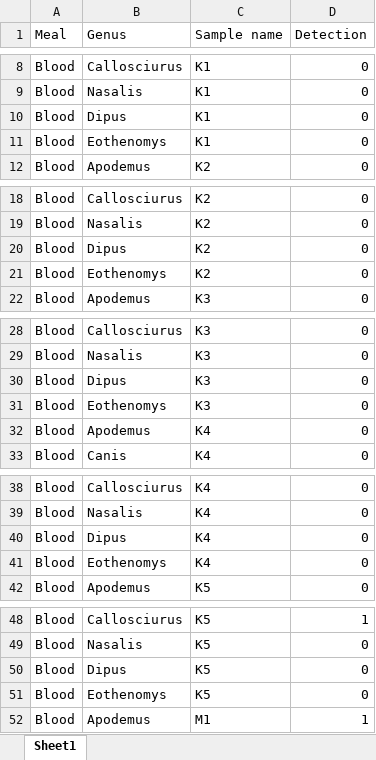
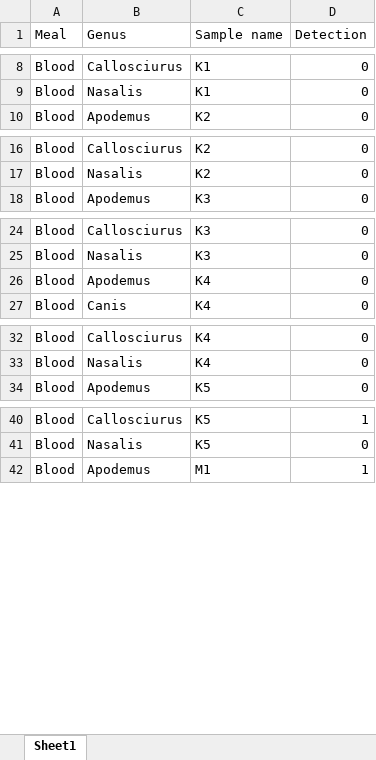
Before and after one commit to IDEELResearch/DRCAedesSeq, an Excel workbook: Blood_meal_analysis_example_data.xlsx, sheet Sheet1, drawn as a sheet; only a part is shown, gaps mark what is left out; values as stored, in another font and other column widths than the file's, no borders; the diff covers the shown part only; the diff names each change by its address in the sheet, - before the commit and + after, or states it on an @@ line.

Commit message:
Add files via upload

```diff
--- a/Blood_meal_analysis_example_data.xlsx (sheet Sheet1)
+++ b/Blood_meal_analysis_example_data.xlsx (sheet Sheet1)
-row 10: Blood | Dipus | K1 | 0
-row 11: Blood | Eothenomys | K1 | 0
-row 20: Blood | Dipus | K2 | 0
-row 21: Blood | Eothenomys | K2 | 0
-row 30: Blood | Dipus | K3 | 0
-row 31: Blood | Eothenomys | K3 | 0
-row 40: Blood | Dipus | K4 | 0
-row 41: Blood | Eothenomys | K4 | 0
-row 50: Blood | Dipus | K5 | 0
-row 51: Blood | Eothenomys | K5 | 0
```
Also changed, not shown: 6 removed rows elsewhere in this sheet.
